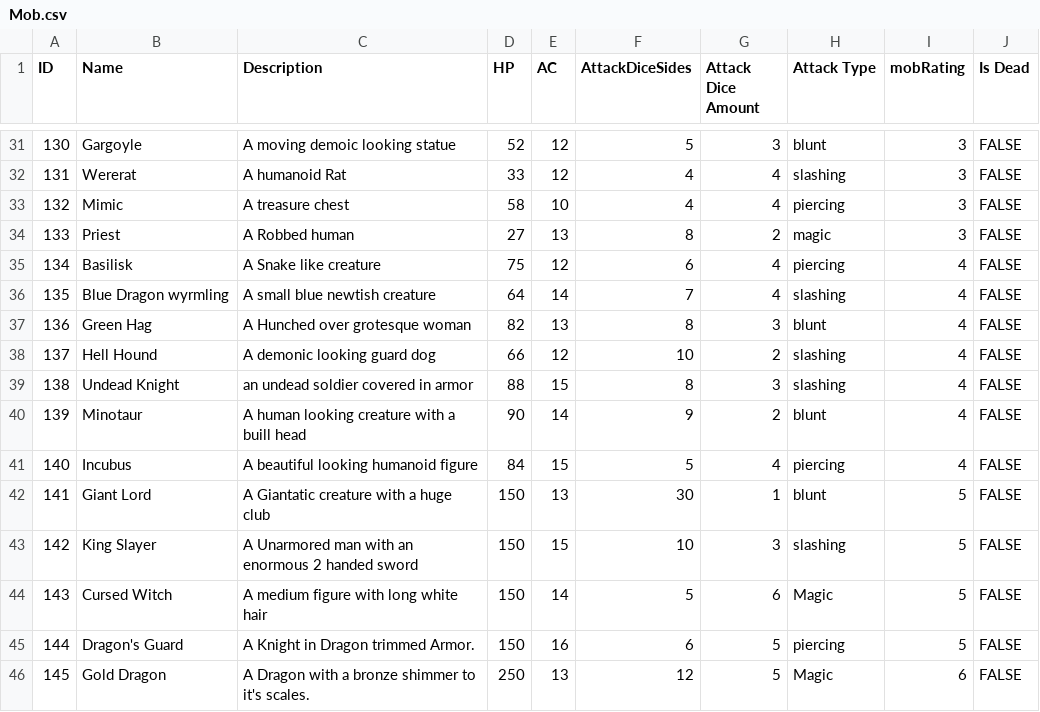
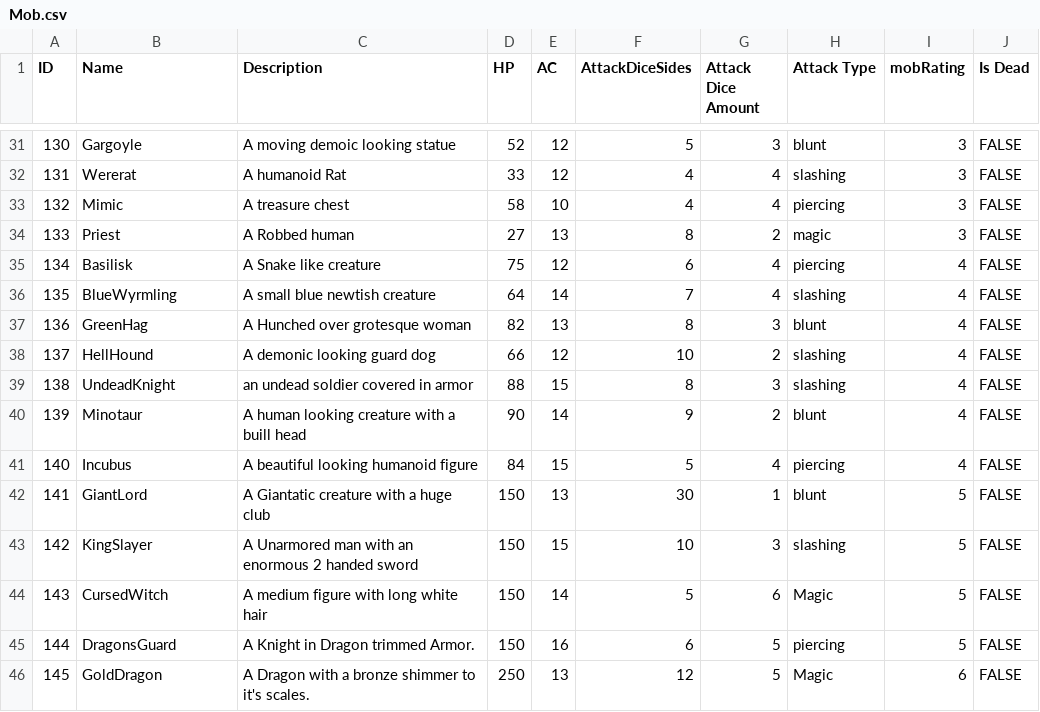
Before and after one commit to Jochs1989/Group_3, a CSV file: TheKingdomOfOldRenown/ConsoleUI/bin/Debug/Mob.csv, drawn as a sheet; only a part is shown, gaps mark what is left out; the diff covers the shown part only.

```diff
--- a/TheKingdomOfOldRenown/ConsoleUI/bin/Debug/Mob.csv
+++ b/TheKingdomOfOldRenown/ConsoleUI/bin/Debug/Mob.csv
@@ -35,12 +35,12 @@
 134,Basilisk,A Snake like creature,75,12,6,4,piercing,4,FALSE
-135,Blue Dragon wyrmling,A small blue newtish creature,64,14,7,4,slashing,4,FALSE
-136,Green Hag,A Hunched over grotesque woman,82,13,8,3,blunt,4,FALSE
-137,Hell Hound,A demonic looking guard dog,66,12,10,2,slashing,4,FALSE
-138,Undead Knight,an undead soldier covered in armor,88,15,8,3,slashing,4,FALSE
+135,BlueWyrmling,A small blue newtish creature,64,14,7,4,slashing,4,FALSE
+136,GreenHag,A Hunched over grotesque woman,82,13,8,3,blunt,4,FALSE
+137,HellHound,A demonic looking guard dog,66,12,10,2,slashing,4,FALSE
+138,UndeadKnight,an undead soldier covered in armor,88,15,8,3,slashing,4,FALSE
 139,Minotaur,A human looking creature with a buill head,90,14,9,2,blunt,4,FALSE
 140,Incubus,A beautiful looking humanoid figure,84,15,5,4,piercing,4,FALSE
-141,Giant Lord,A Giantatic creature with a huge club ,150,13,30,1,blunt,5,FALSE
-142,King Slayer,A Unarmored man with an enormous 2 handed sword,150,15,10,3,slashing,5,FALSE
-143,Cursed Witch,A medium figure with long white hair ,150,14,5,6,Magic,5,FALSE
-144,Dragon's Guard,A Knight in Dragon trimmed Armor.,150,16,6,5,piercing,5,FALSE
-145,Gold Dragon,A Dragon with a bronze shimmer to it's scales.,250,13,12,5,Magic,6,FALSE
+141,GiantLord,A Giantatic creature with a huge club ,150,13,30,1,blunt,5,FALSE
+142,KingSlayer,A Unarmored man with an enormous 2 handed sword,150,15,10,3,slashing,5,FALSE
+143,CursedWitch,A medium figure with long white hair ,150,14,5,6,Magic,5,FALSE
+144,DragonsGuard,A Knight in Dragon trimmed Armor.,150,16,6,5,piercing,5,FALSE
+145,GoldDragon,A Dragon with a bronze shimmer to it's scales.,250,13,12,5,Magic,6,FALSE
```
Also changed, not shown: 13 edited cells elsewhere in this file, 37 other files.
